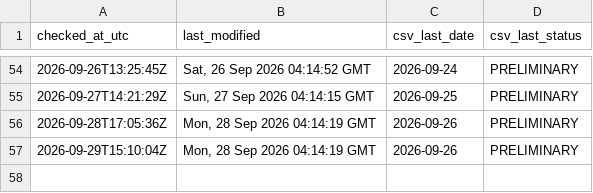
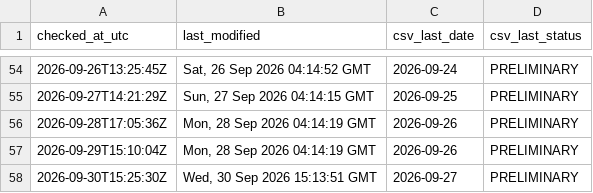
Before and after one commit to ArmandDelessert/ClimateChange, a CSV file: climate-spiral/data/source-last-modified-log.csv, drawn as a sheet; only a part is shown, gaps mark what is left out; the diff names each change by its address in the sheet, - before the commit and + after, or states it on an @@ line.

```diff
--- a/climate-spiral/data/source-last-modified-log.csv
+++ b/climate-spiral/data/source-last-modified-log.csv
+row 58: 2026-09-30T15:25:30Z | Wed, 30 Sep 2026 15:13:51 GMT | 2026-09-27 | PRELIMINARY
```
Also changed, not shown: 1 other file.
